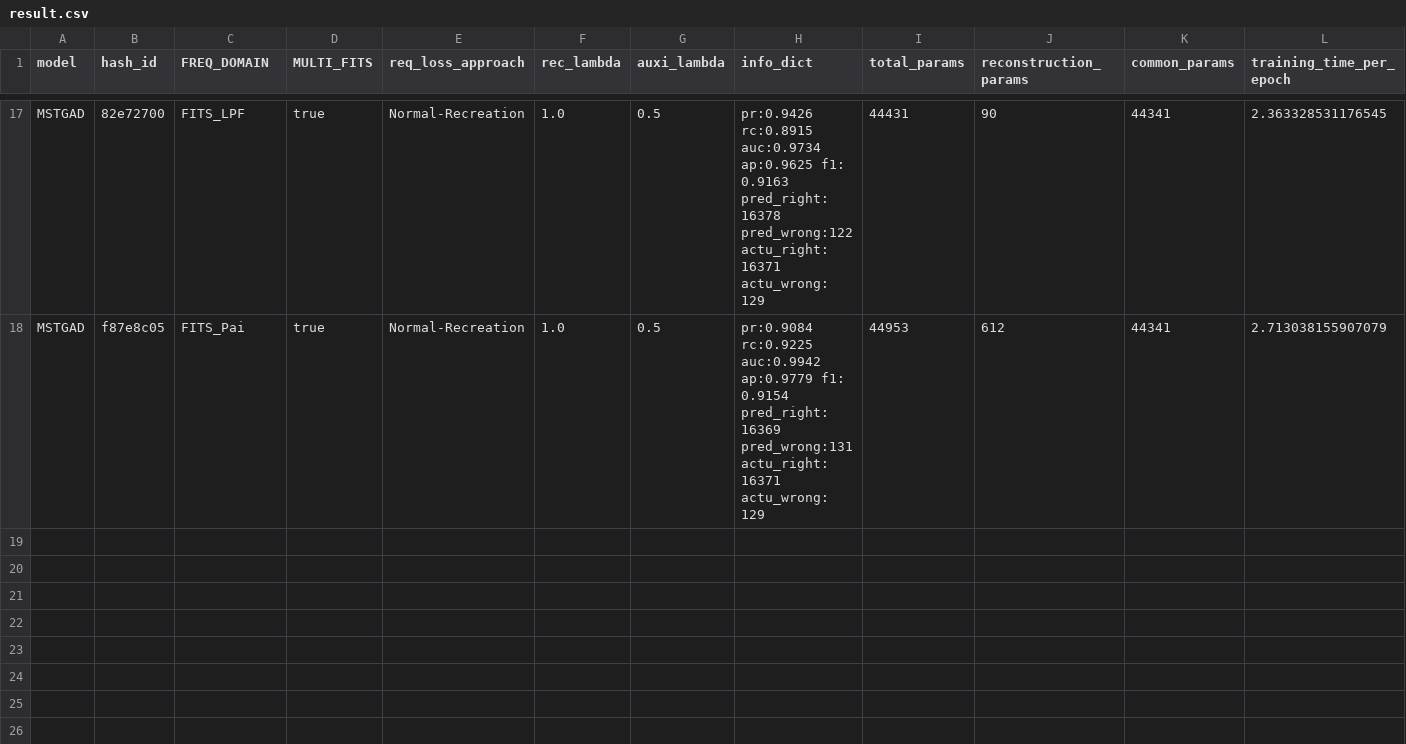
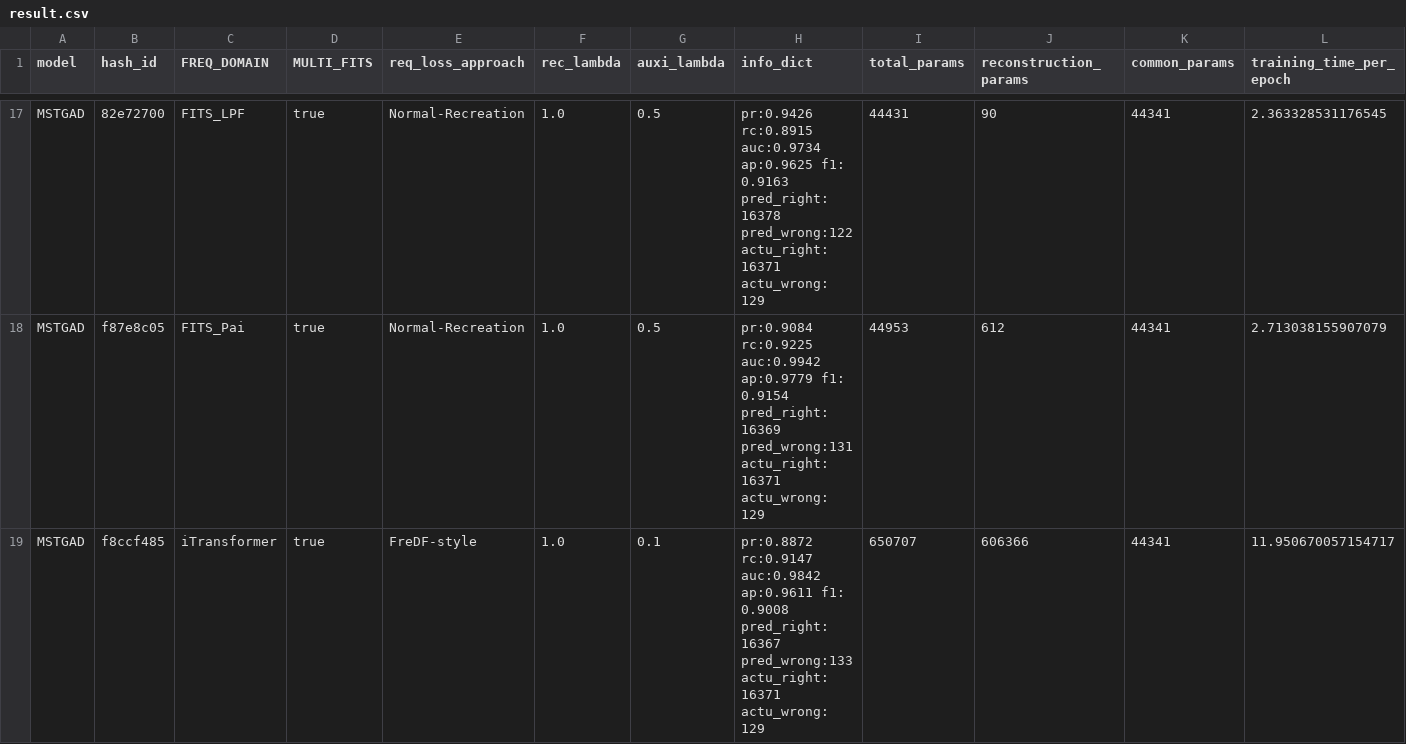
Before and after one commit to theamrzaki/MicroService_Twin_Original, a CSV file: result.csv, drawn as a sheet; only a part is shown, gaps mark what is left out; rows hold the shown columns only; the diff names each change by its address in the sheet, - before the commit and + after, or states it on an @@ line.

Commit message:
(iTransformer result)

```diff
--- a/result.csv
+++ b/result.csv
+row 19: MSTGAD | f8ccf485 | iTransformer | true | FreDF-style | 1.0 | 0.1 | pr:0.8872 rc:0.9147 auc:0.9842 ap:0.9611 f1: 0.9008 pred_right: 16367 pred_wrong:133 actu_right: 16371 actu_wrong: 129 | 650707 | 606366 | 44341 | 11.950670057154717
```
Also changed, not shown: 1 other file.
